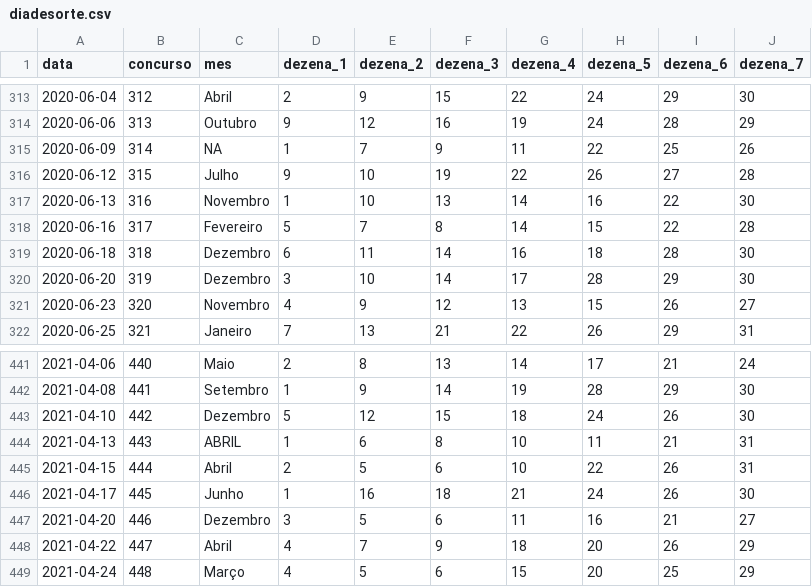
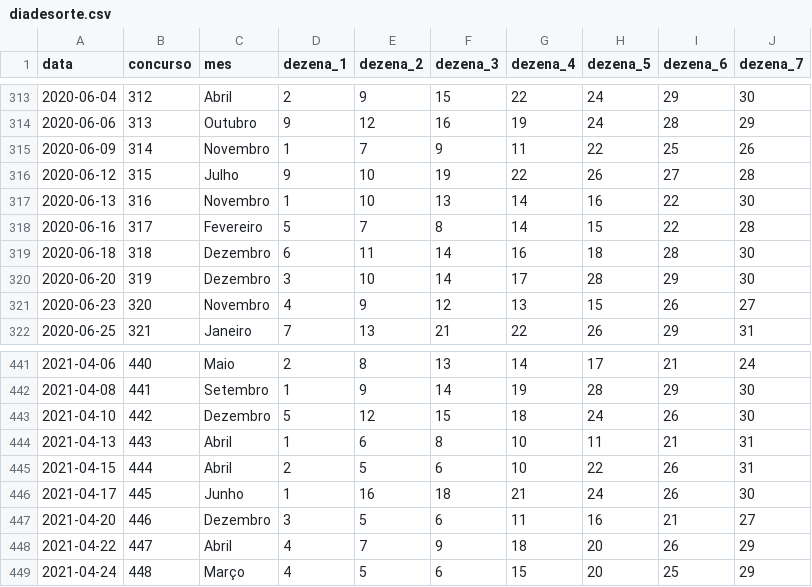
Before and after one commit to damarals/loteria, a CSV file: inst/extdata/diadesorte.csv, drawn as a sheet; only a part is shown, gaps mark what is left out; the diff covers the shown part only.

```diff
--- a/inst/extdata/diadesorte.csv
+++ b/inst/extdata/diadesorte.csv
@@ -314,3 +314,3 @@ data,concurso,mes,dezena_1,dezena_2,dezena_3,dezena_4,dezena_5,dezena_6,dezena_7
 2020-06-06,313,Outubro,9,12,16,19,24,28,29
-2020-06-09,314,NA,1,7,9,11,22,25,26
+2020-06-09,314,Novembro,1,7,9,11,22,25,26
 2020-06-12,315,Julho,9,10,19,22,26,27,28
@@ -443,3 +443,3 @@ data,concurso,mes,dezena_1,dezena_2,dezena_3,dezena_4,dezena_5,dezena_6,dezena_7
 2021-04-10,442,Dezembro,5,12,15,18,24,26,30
-2021-04-13,443,ABRIL,1,6,8,10,11,21,31
+2021-04-13,443,Abril,1,6,8,10,11,21,31
 2021-04-15,444,Abril,2,5,6,10,22,26,31
```
Also changed, not shown: 5 edited cells elsewhere in this file.
